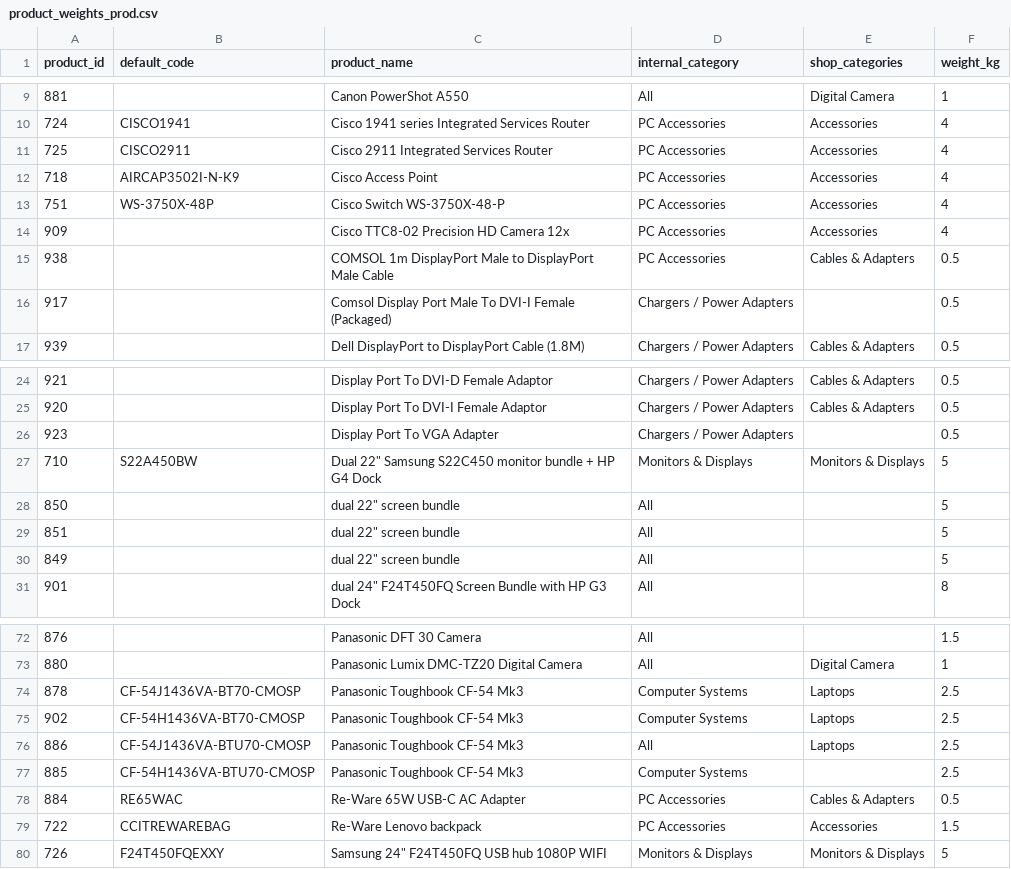
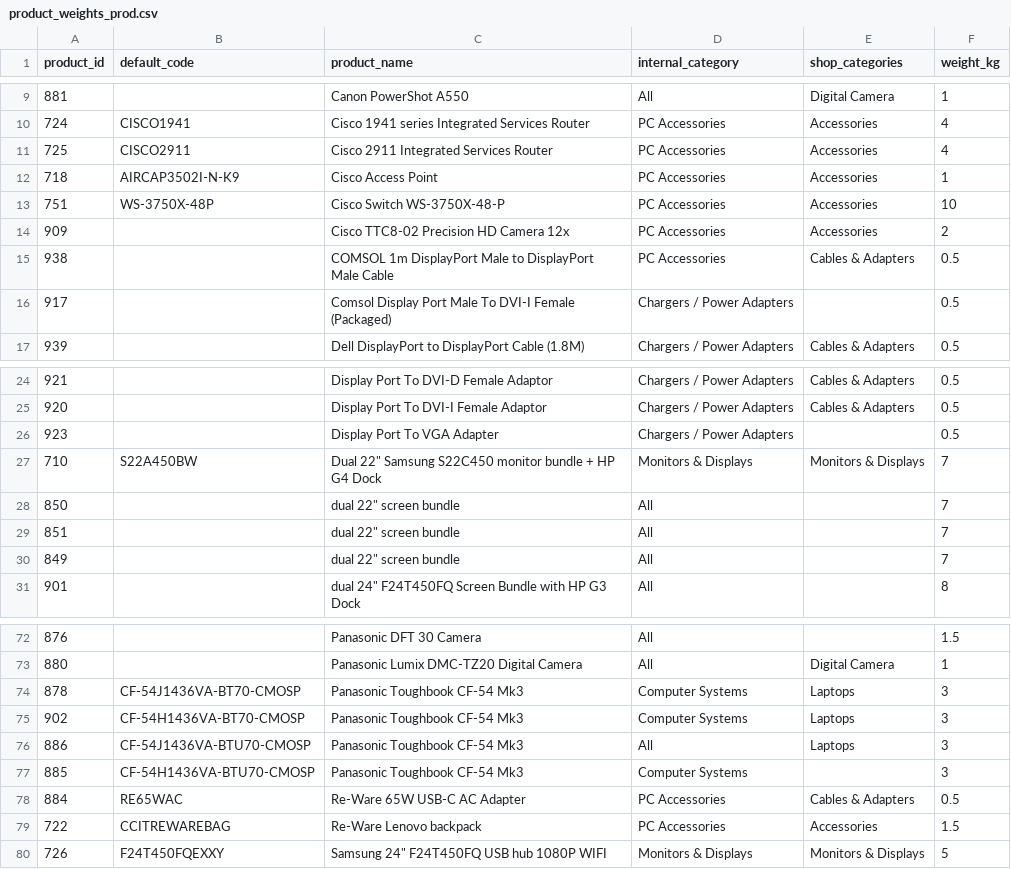
Before and after one commit to ziqichen55555/quote-manage-system, a CSV file: exports/product_weights_prod.csv, drawn as a sheet; only a part is shown, gaps mark what is left out.

Commit message:
chore(data): update product weights and modify script attributes
Adjusted weights for several products in the CSV file and updated the .gitattributes to specify line endings for the prod-housekeeping script.

```diff
--- a/exports/product_weights_prod.csv
+++ b/exports/product_weights_prod.csv
@@ -11,5 +11,5 @@
 725,CISCO2911,Cisco 2911 Integrated Services Router,PC Accessories,Accessories,4
-718,AIRCAP3502I-N-K9,Cisco Access Point,PC Accessories,Accessories,4
-751,WS-3750X-48P,Cisco Switch WS-3750X-48-P,PC Accessories,Accessories,4
-909,,Cisco TTC8-02 Precision HD Camera 12x,PC Accessories,Accessories,4
+718,AIRCAP3502I-N-K9,Cisco Access Point,PC Accessories,Accessories,1
+751,WS-3750X-48P,Cisco Switch WS-3750X-48-P,PC Accessories,Accessories,10
+909,,Cisco TTC8-02 Precision HD Camera 12x,PC Accessories,Accessories,2
 938,,COMSOL 1m DisplayPort Male to DisplayPort Male Cable,PC Accessories,Cables & Adapters,0.5
@@ -26,6 +26,6 @@
 923,,Display Port To VGA Adapter,Chargers / Power Adapters,,0.5
-710,S22A450BW,"Dual 22"" Samsung S22C450 monitor bundle + HP G4 Dock",Monitors & Displays,Monitors & Displays,5
-850,,"dual 22"" screen bundle",All,,5
-851,,"dual 22"" screen bundle",All,,5
-849,,"dual 22"" screen bundle",All,,5
+710,S22A450BW,"Dual 22"" Samsung S22C450 monitor bundle + HP G4 Dock",Monitors & Displays,Monitors & Displays,7
+850,,"dual 22"" screen bundle",All,,7
+851,,"dual 22"" screen bundle",All,,7
+849,,"dual 22"" screen bundle",All,,7
 901,,"dual 24"" F24T450FQ Screen Bundle with HP G3 Dock",All,,8
@@ -73,6 +73,6 @@
 880,,Panasonic Lumix DMC-TZ20 Digital Camera,All,Digital Camera,1
-878,CF-54J1436VA-BT70-CMOSP,Panasonic Toughbook CF-54 Mk3,Computer Systems,Laptops,2.5
-902,CF-54H1436VA-BT70-CMOSP,Panasonic Toughbook CF-54 Mk3,Computer Systems,Laptops,2.5
-886,CF-54J1436VA-BTU70-CMOSP,Panasonic Toughbook CF-54 Mk3,All,Laptops,2.5
-885,CF-54H1436VA-BTU70-CMOSP,Panasonic Toughbook CF-54 Mk3,Computer Systems,,2.5
+878,CF-54J1436VA-BT70-CMOSP,Panasonic Toughbook CF-54 Mk3,Computer Systems,Laptops,3
+902,CF-54H1436VA-BT70-CMOSP,Panasonic Toughbook CF-54 Mk3,Computer Systems,Laptops,3
+886,CF-54J1436VA-BTU70-CMOSP,Panasonic Toughbook CF-54 Mk3,All,Laptops,3
+885,CF-54H1436VA-BTU70-CMOSP,Panasonic Toughbook CF-54 Mk3,Computer Systems,,3
 884,RE65WAC,Re-Ware 65W USB-C AC Adapter,PC Accessories,Cables & Adapters,0.5
```
Also changed, not shown: 5 other files.
